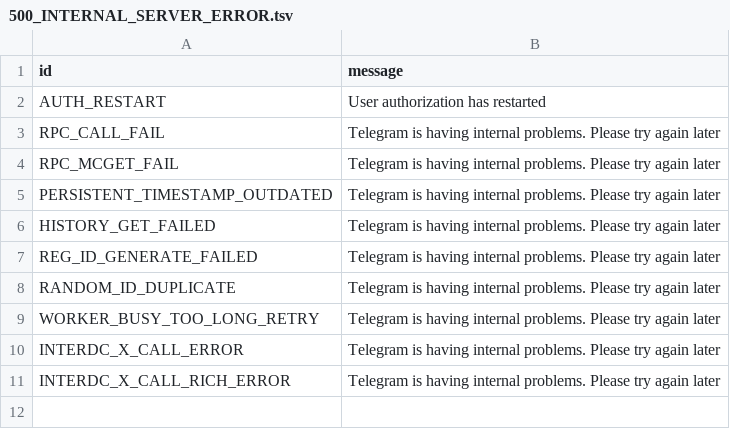
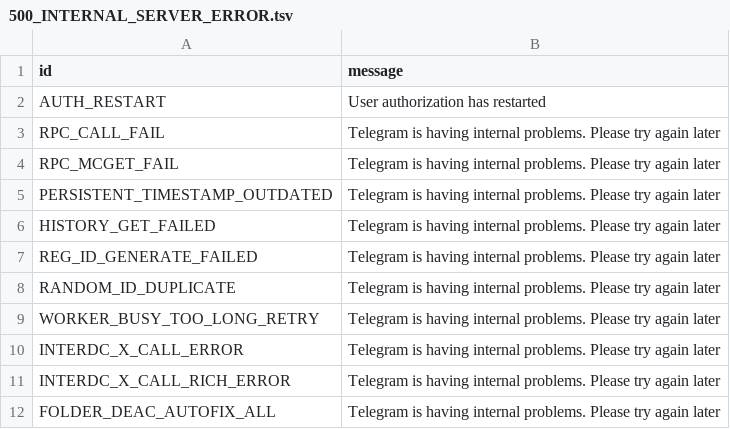
Before and after one commit to pyrogram/pyrogram, a TSV file: compiler/error/source/500_INTERNAL_SERVER_ERROR.tsv, drawn as a sheet.

Commit message:
Add FOLDER_DEAC_AUTOFIX_ALL error. Weird new 500-class error

```diff
--- a/compiler/error/source/500_INTERNAL_SERVER_ERROR.tsv
+++ b/compiler/error/source/500_INTERNAL_SERVER_ERROR.tsv
@@ -11 +11,2 @@ INTERDC_X_CALL_ERROR	Telegram is having internal problems. Please try again late
 INTERDC_X_CALL_RICH_ERROR	Telegram is having internal problems. Please try again later
+FOLDER_DEAC_AUTOFIX_ALL	Telegram is having internal problems. Please try again later
```
